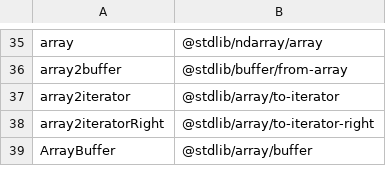
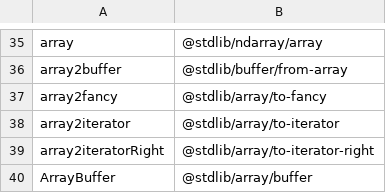
Before and after one commit to stdlib-js/namespace-alias2pkg, a CSV file: data/data.csv, drawn as a sheet; only a part is shown, gaps mark what is left out; the diff names each change by its address in the sheet, - before the commit and + after, or states it on an @@ line.

```diff
--- a/data/data.csv
+++ b/data/data.csv
+row 37: array2fancy | @stdlib/array/to-fancy
```
Also changed, not shown: 3 other files.
